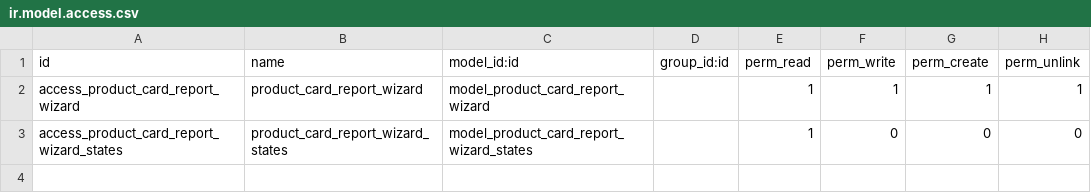
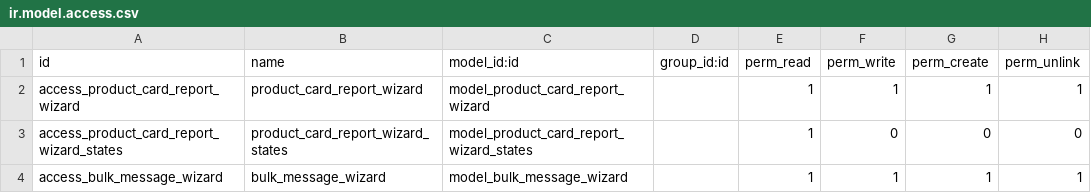
Before and after one commit to ahmedsalama51/telenoc14, a CSV file: product_card_report/security/ir.model.access.csv, drawn as a sheet.

```diff
--- a/product_card_report/security/ir.model.access.csv
+++ b/product_card_report/security/ir.model.access.csv
@@ -3 +3,2 @@ access_product_card_report_wizard,product_card_report_wizard,model_product_card_
 access_product_card_report_wizard_states,product_card_report_wizard_states,model_product_card_report_wizard_states,,1,0,0,0
+access_bulk_message_wizard,bulk_message_wizard,model_bulk_message_wizard,,1,1,1,1
```
Also changed, not shown: 4 other files.
